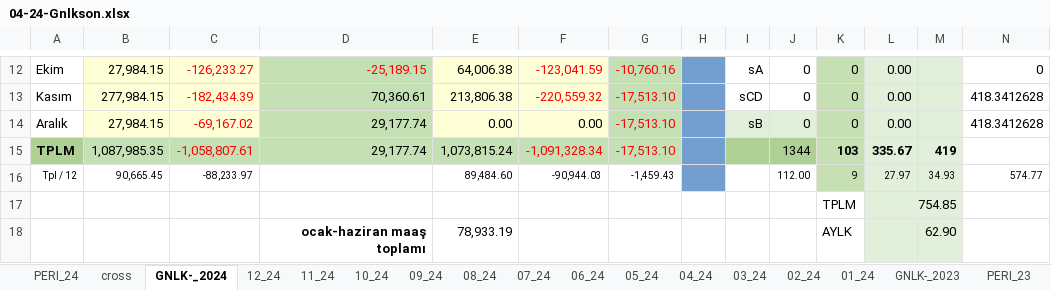
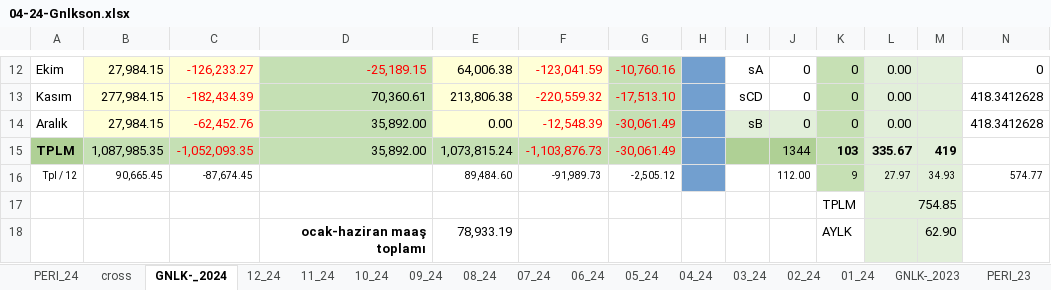
Before and after one commit to roboturx/tdy, an Excel workbook: 04-24-Gnlkson.xlsx, sheet GNLK-_2024, drawn as a sheet; only a part is shown, gaps mark what is left out; values as stored, in another font and other column widths than the file's, no borders; the diff names each change by its address in the sheet, - before the commit and + after, or states it on an @@ line.

```diff
--- a/04-24-Gnlkson.xlsx (sheet GNLK-_2024)
+++ b/04-24-Gnlkson.xlsx (sheet GNLK-_2024)
-C14: -69,167.02
+C14: -62,452.76
-D14:D15: 29,177.74
+D14:D15: 35,892.00
-F14: 0.00
+F14: -12,548.39
-F14 text colour: black
+F14 text colour: #FF0000
-G14:G15: -17,513.10
+G14:G15: -30,061.49
-C15: -1,058,807.61
+C15: -1,052,093.35
-F15: -1,091,328.34
+F15: -1,103,876.73
-C16: -88,233.97
+C16: -87,674.45
-F16: -90,944.03
+F16: -91,989.73
-G16: -1,459.43
+G16: -2,505.12
```
Also changed, not shown: sheet 12_24, formulas that keep their value, 1 other file.
